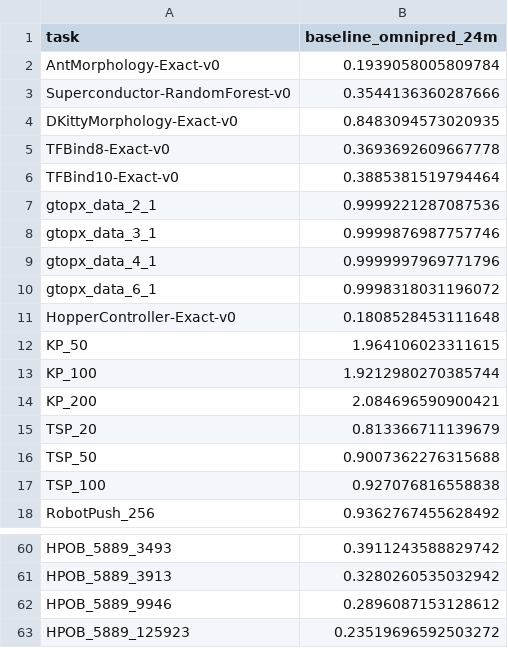
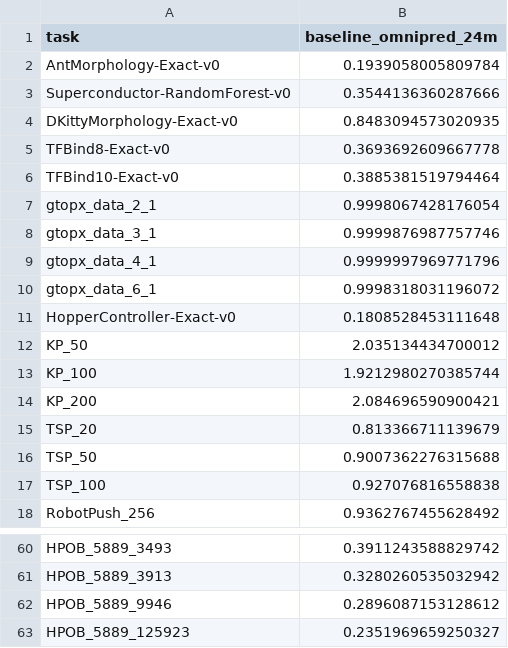
Before and after one commit to trxcc/universal-offline-bbo, a CSV file: csv_results/42-normalized-score-25th.csv, drawn as a sheet; only a part is shown, gaps mark what is left out.

```diff
--- a/csv_results/42-normalized-score-25th.csv
+++ b/csv_results/42-normalized-score-25th.csv
@@ -6,3 +6,3 @@ TFBind8-Exact-v0,0.3693692609667778
 TFBind10-Exact-v0,0.3885381519794464
-gtopx_data_2_1,0.9999221287087536
+gtopx_data_2_1,0.9998067428176054
 gtopx_data_3_1,0.9999876987757746
@@ -11,3 +11,3 @@ gtopx_data_6_1,0.9998318031196072
 HopperController-Exact-v0,0.1808528453111648
-KP_50,1.964106023311615
+KP_50,2.035134434700012
 KP_100,1.9212980270385744
@@ -62,2 +62,2 @@ HPOB_5889_3913,0.3280260535032942
 HPOB_5889_9946,0.2896087153128612
-HPOB_5889_125923,0.23519696592503272
+HPOB_5889_125923,0.2351969659250327
```
Also changed, not shown: csv_results/42-normalized-score-100th.csv, csv_results/42-normalized-score-75th.csv, 10 other files.
